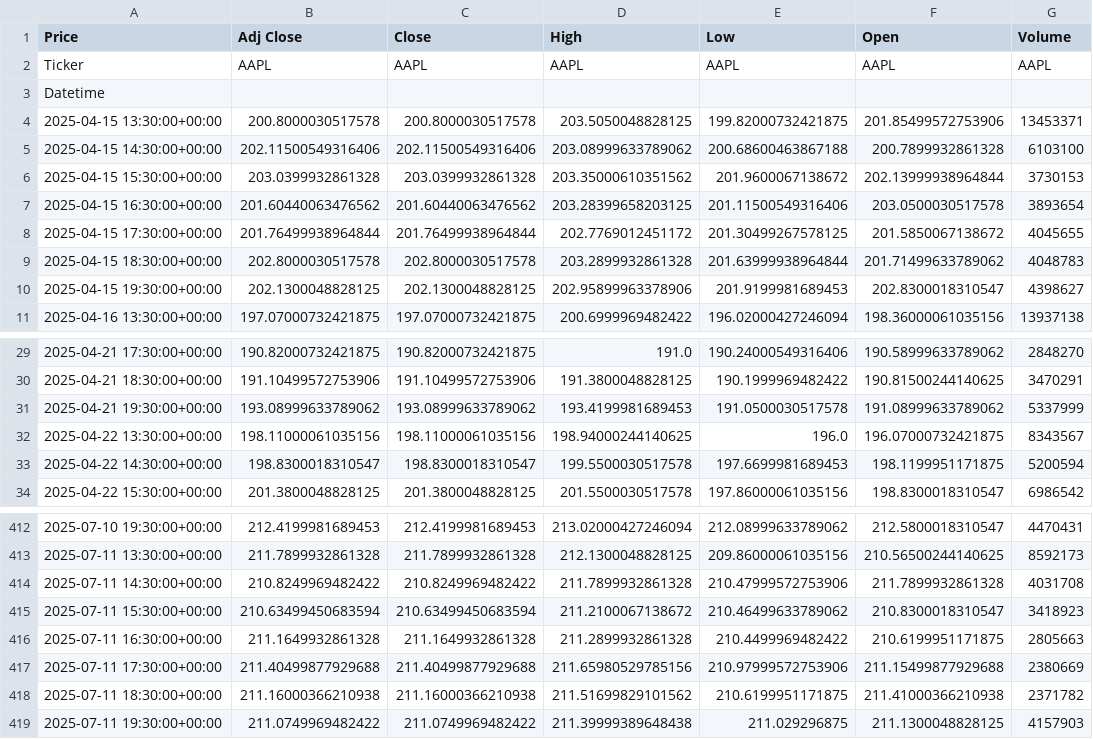
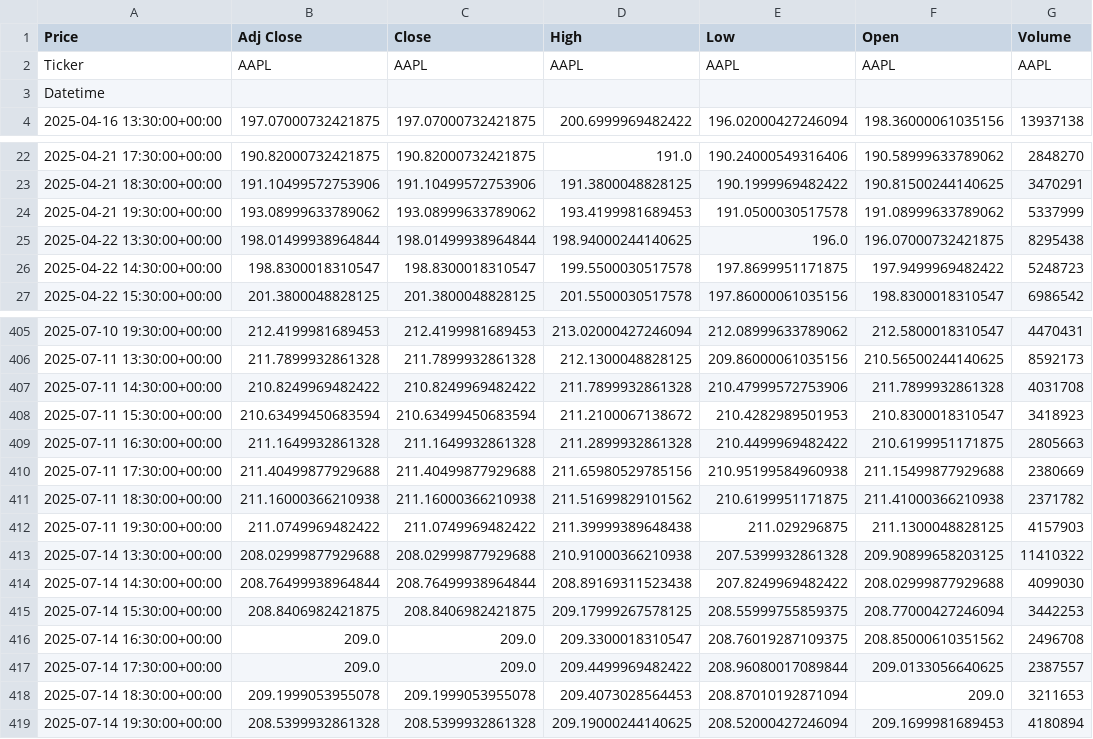
Before and after one commit to calebenton/ml-stock-pipeline, a CSV file: data/raw_data.csv, drawn as a sheet; only a part is shown, gaps mark what is left out; the diff covers the shown part only.

```diff
--- a/data/raw_data.csv
+++ b/data/raw_data.csv
@@ -3,9 +3,2 @@ Ticker,AAPL,AAPL,AAPL,AAPL,AAPL,AAPL
 Datetime,,,,,,
-2025-04-15 13:30:00+00:00,200.8000030517578,200.8000030517578,203.5050048828125,199.82000732421875,201.85499572753906,13453371
-2025-04-15 14:30:00+00:00,202.11500549316406,202.11500549316406,203.08999633789062,200.68600463867188,200.7899932861328,6103100
-2025-04-15 15:30:00+00:00,203.0399932861328,203.0399932861328,203.35000610351562,201.9600067138672,202.13999938964844,3730153
-2025-04-15 16:30:00+00:00,201.60440063476562,201.60440063476562,203.28399658203125,201.11500549316406,203.0500030517578,3893654
-2025-04-15 17:30:00+00:00,201.76499938964844,201.76499938964844,202.7769012451172,201.30499267578125,201.5850067138672,4045655
-2025-04-15 18:30:00+00:00,202.8000030517578,202.8000030517578,203.2899932861328,201.63999938964844,201.71499633789062,4048783
-2025-04-15 19:30:00+00:00,202.1300048828125,202.1300048828125,202.95899963378906,201.9199981689453,202.8300018310547,4398627
 2025-04-16 13:30:00+00:00,197.07000732421875,197.07000732421875,200.6999969482422,196.02000427246094,198.36000061035156,13937138
@@ -31,4 +24,4 @@ Datetime,,,,,,
 2025-04-21 19:30:00+00:00,193.08999633789062,193.08999633789062,193.4199981689453,191.0500030517578,191.08999633789062,5337999
-2025-04-22 13:30:00+00:00,198.11000061035156,198.11000061035156,198.94000244140625,196.0,196.07000732421875,8343567
-2025-04-22 14:30:00+00:00,198.8300018310547,198.8300018310547,199.5500030517578,197.6699981689453,198.1199951171875,5200594
+2025-04-22 13:30:00+00:00,198.01499938964844,198.01499938964844,198.94000244140625,196.0,196.07000732421875,8295438
+2025-04-22 14:30:00+00:00,198.8300018310547,198.8300018310547,199.5500030517578,197.8699951171875,197.9499969482422,5248723
 2025-04-22 15:30:00+00:00,201.3800048828125,201.3800048828125,201.5500030517578,197.86000061035156,198.8300018310547,6986542
@@ -414,6 +407,13 @@ Datetime,,,,,,
 2025-07-11 14:30:00+00:00,210.8249969482422,210.8249969482422,211.7899932861328,210.47999572753906,211.7899932861328,4031708
-2025-07-11 15:30:00+00:00,210.63499450683594,210.63499450683594,211.2100067138672,210.46499633789062,210.8300018310547,3418923
+2025-07-11 15:30:00+00:00,210.63499450683594,210.63499450683594,211.2100067138672,210.4282989501953,210.8300018310547,3418923
 2025-07-11 16:30:00+00:00,211.1649932861328,211.1649932861328,211.2899932861328,210.4499969482422,210.6199951171875,2805663
-2025-07-11 17:30:00+00:00,211.40499877929688,211.40499877929688,211.65980529785156,210.97999572753906,211.15499877929688,2380669
+2025-07-11 17:30:00+00:00,211.40499877929688,211.40499877929688,211.65980529785156,210.95199584960938,211.15499877929688,2380669
 2025-07-11 18:30:00+00:00,211.16000366210938,211.16000366210938,211.51699829101562,210.6199951171875,211.41000366210938,2371782
 2025-07-11 19:30:00+00:00,211.0749969482422,211.0749969482422,211.39999389648438,211.029296875,211.1300048828125,4157903
+2025-07-14 13:30:00+00:00,208.02999877929688,208.02999877929688,210.91000366210938,207.5399932861328,209.90899658203125,11410322
+2025-07-14 14:30:00+00:00,208.76499938964844,208.76499938964844,208.89169311523438,207.8249969482422,208.02999877929688,4099030
+2025-07-14 15:30:00+00:00,208.8406982421875,208.8406982421875,209.17999267578125,208.55999755859375,208.77000427246094,3442253
+2025-07-14 16:30:00+00:00,209.0,209.0,209.3300018310547,208.76019287109375,208.85000610351562,2496708
+2025-07-14 17:30:00+00:00,209.0,209.0,209.4499969482422,208.96080017089844,209.0133056640625,2387557
+2025-07-14 18:30:00+00:00,209.1999053955078,209.1999053955078,209.4073028564453,208.87010192871094,209.0,3211653
+2025-07-14 19:30:00+00:00,208.5399932861328,208.5399932861328,209.19000244140625,208.52000427246094,209.1699981689453,4180894
```
Also changed, not shown: 61 edited cells elsewhere in this file, 3 other files.
